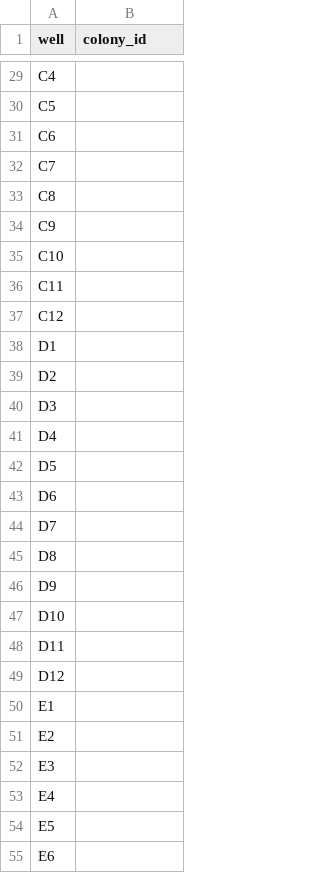
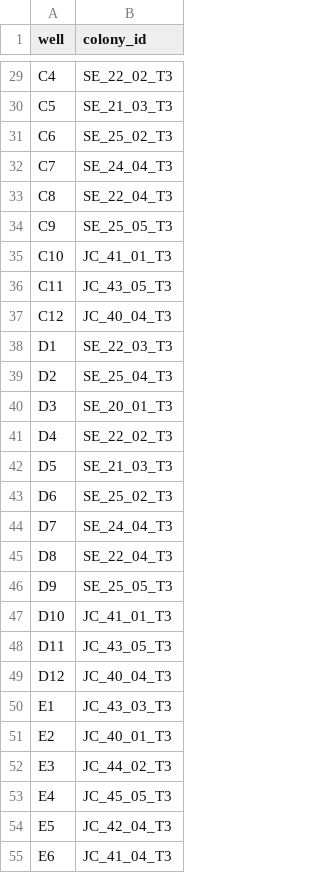
Before and after one commit to hputnam/Toa_Nuuroa_transplant, a CSV file: RAnalysis/data/protein/20261022_Plate4_Host_prot_platemap.csv, drawn as a sheet; only a part is shown, gaps mark what is left out; the diff covers the shown part only; the diff names each change by its address in the sheet, - before the commit and + after, or states it on an @@ line.

```diff
--- a/RAnalysis/data/protein/20261022_Plate4_Host_prot_platemap.csv
+++ b/RAnalysis/data/protein/20261022_Plate4_Host_prot_platemap.csv
-B29 (colony_id): (empty)
+B29 (colony_id): SE_22_02_T3
-B30 (colony_id): (empty)
+B30 (colony_id): SE_21_03_T3
-B31 (colony_id): (empty)
+B31 (colony_id): SE_25_02_T3
-B32 (colony_id): (empty)
+B32 (colony_id): SE_24_04_T3
-B33 (colony_id): (empty)
+B33 (colony_id): SE_22_04_T3
-B34 (colony_id): (empty)
+B34 (colony_id): SE_25_05_T3
-B35 (colony_id): (empty)
+B35 (colony_id): JC_41_01_T3
-B36 (colony_id): (empty)
+B36 (colony_id): JC_43_05_T3
-B37 (colony_id): (empty)
+B37 (colony_id): JC_40_04_T3
-B38 (colony_id): (empty)
+B38 (colony_id): SE_22_03_T3
-B39 (colony_id): (empty)
+B39 (colony_id): SE_25_04_T3
-B40 (colony_id): (empty)
+B40 (colony_id): SE_20_01_T3
-B41 (colony_id): (empty)
+B41 (colony_id): SE_22_02_T3
-B42 (colony_id): (empty)
+B42 (colony_id): SE_21_03_T3
-B43 (colony_id): (empty)
+B43 (colony_id): SE_25_02_T3
-B44 (colony_id): (empty)
+B44 (colony_id): SE_24_04_T3
-B45 (colony_id): (empty)
+B45 (colony_id): SE_22_04_T3
-B46 (colony_id): (empty)
+B46 (colony_id): SE_25_05_T3
-B47 (colony_id): (empty)
+B47 (colony_id): JC_41_01_T3
-B48 (colony_id): (empty)
+B48 (colony_id): JC_43_05_T3
-B49 (colony_id): (empty)
+B49 (colony_id): JC_40_04_T3
-B50 (colony_id): (empty)
+B50 (colony_id): JC_43_03_T3
-B51 (colony_id): (empty)
+B51 (colony_id): JC_40_01_T3
-B52 (colony_id): (empty)
+B52 (colony_id): JC_44_02_T3
-B53 (colony_id): (empty)
+B53 (colony_id): JC_45_05_T3
-B54 (colony_id): (empty)
+B54 (colony_id): JC_42_04_T3
-B55 (colony_id): (empty)
+B55 (colony_id): JC_41_04_T3
```
Also changed, not shown: 69 edited cells elsewhere in this file, RAnalysis/data/protein/20261022_Plate4_Sym_prot_platemap.csv.
